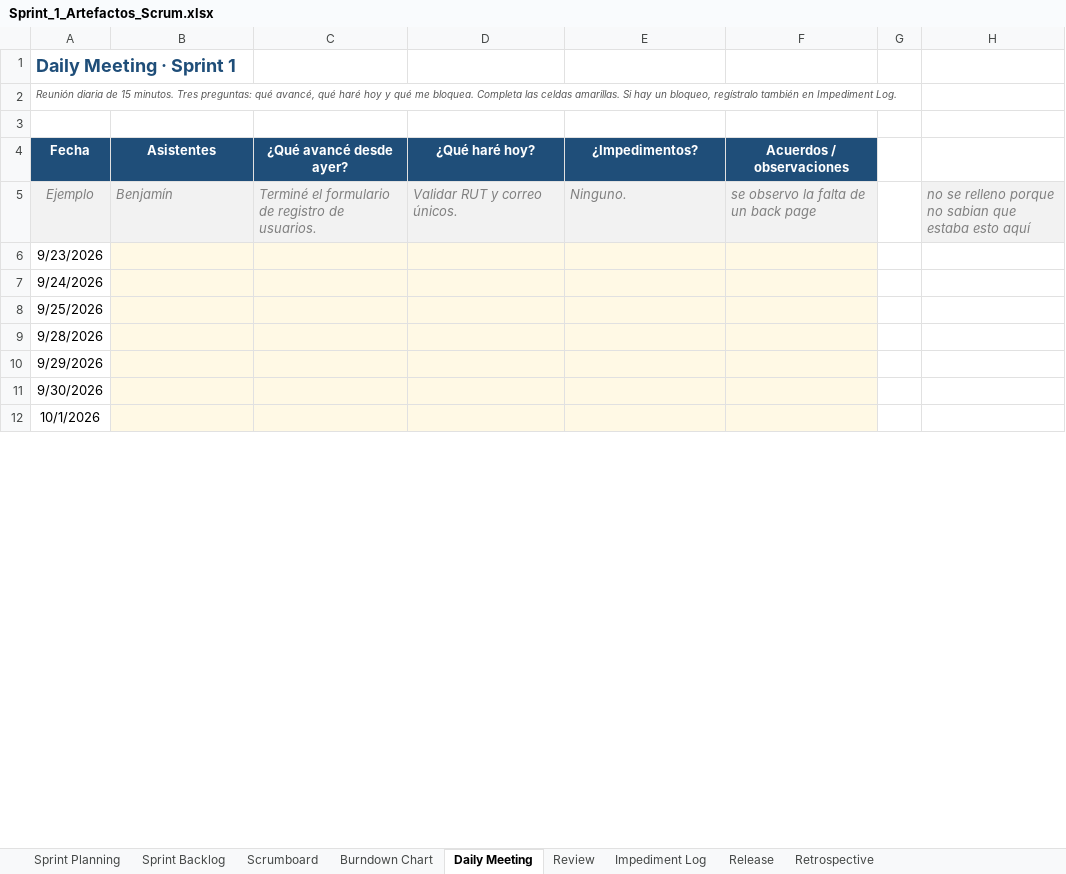
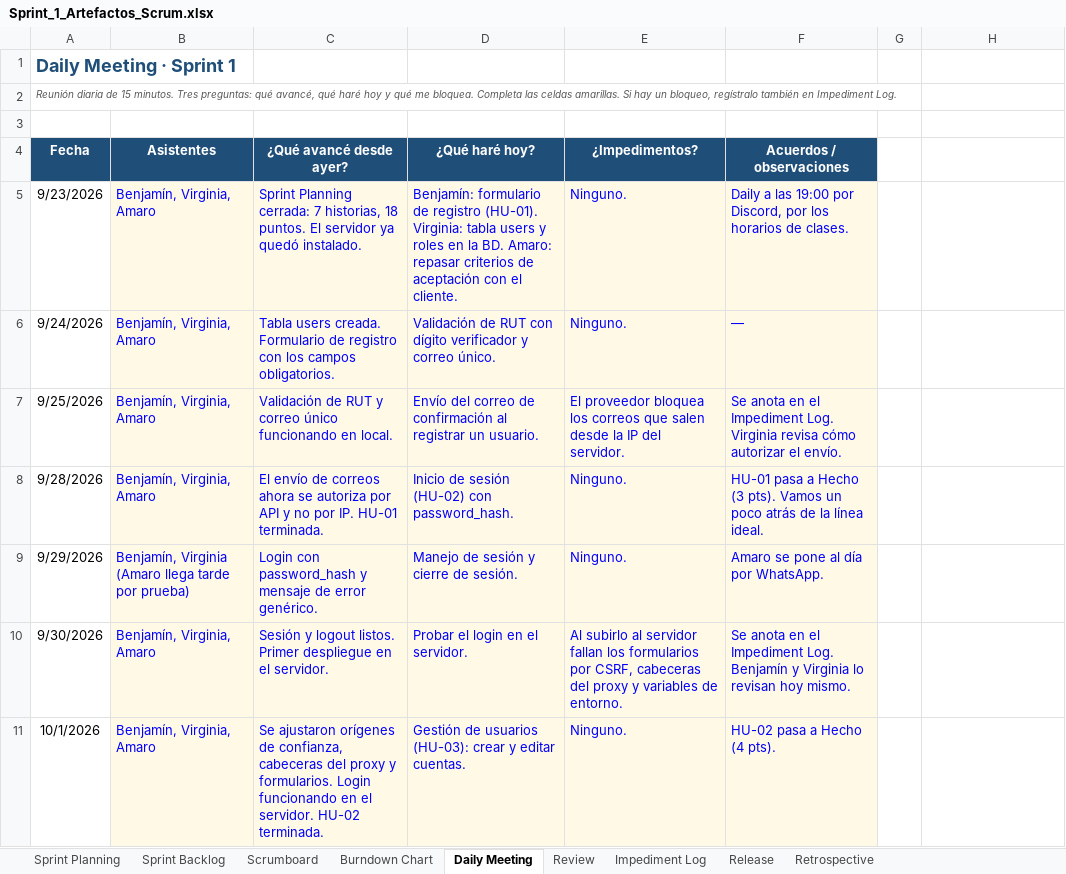
Before and after one commit to viikyyyy/capstone, an Excel workbook: Desarrollo de Documentacion/Sprint_1_Artefactos_Scrum.xlsx, sheet Daily Meeting, drawn as a sheet; only a part is shown; values as stored, in another font and other column widths than the file's, no borders; removed rows and columns are numbered as before the commit, all else as after; the diff covers the shown part only; the diff names each change by its address in the sheet, - before the commit and + after, or states it on an @@ line.

```diff
--- a/Desarrollo de Documentacion/Sprint_1_Artefactos_Scrum.xlsx (sheet Daily Meeting)
+++ b/Desarrollo de Documentacion/Sprint_1_Artefactos_Scrum.xlsx (sheet Daily Meeting)
-row 5: Ejemplo | Benjamín | Terminé el formulario de registro de usuarios. | Validar RUT y correo únicos. | Ninguno. | se observo la falta de un back page |  | no se relleno porque no sabian que estaba esto aquí
-B5:B8 (Asistentes): (empty)
+B5:B8 (Asistentes): Benjamín, Virginia, Amaro
-C5 (¿Qué avancé desde ayer?): (empty)
+C5 (¿Qué avancé desde ayer?): Sprint Planning cerrada: 7 historias, 18 puntos. El servidor ya quedó instalado.
-D5 (¿Qué haré hoy?): (empty)
+D5 (¿Qué haré hoy?): Benjamín: formulario de registro (HU-01). Virginia: tabla users y roles en la BD. Amaro: repasar criterios de aceptación con el cliente.
-E5:E6 (¿Impedimentos?): (empty)
+E5:E6 (¿Impedimentos?): Ninguno.
-F5 (Acuerdos / observaciones): (empty)
+F5 (Acuerdos / observaciones): Daily a las 19:00 por Discord, por los horarios de clases.
-C6 (¿Qué avancé desde ayer?): (empty)
+C6 (¿Qué avancé desde ayer?): Tabla users creada. Formulario de registro con los campos obligatorios.
-D6 (¿Qué haré hoy?): (empty)
+D6 (¿Qué haré hoy?): Validación de RUT con dígito verificador y correo único.
-F6 (Acuerdos / observaciones): (empty)
+F6 (Acuerdos / observaciones): —
-C7 (¿Qué avancé desde ayer?): (empty)
+C7 (¿Qué avancé desde ayer?): Validación de RUT y correo único funcionando en local.
-D7 (¿Qué haré hoy?): (empty)
+D7 (¿Qué haré hoy?): Envío del correo de confirmación al registrar un usuario.
-E7 (¿Impedimentos?): (empty)
+E7 (¿Impedimentos?): El proveedor bloquea los correos que salen desde la IP del servidor.
-F7 (Acuerdos / observaciones): (empty)
+F7 (Acuerdos / observaciones): Se anota en el Impediment Log. Virginia revisa cómo autorizar el envío.
-C8 (¿Qué avancé desde ayer?): (empty)
+C8 (¿Qué avancé desde ayer?): El envío de correos ahora se autoriza por API y no por IP. HU-01 terminada.
-D8 (¿Qué haré hoy?): (empty)
+D8 (¿Qué haré hoy?): Inicio de sesión (HU-02) con password_hash.
-E8:E9 (¿Impedimentos?): (empty)
+E8:E9 (¿Impedimentos?): Ninguno.
-F8 (Acuerdos / observaciones): (empty)
+F8 (Acuerdos / observaciones): HU-01 pasa a Hecho (3 pts). Vamos un poco atrás de la línea ideal.
-B9 (Asistentes): (empty)
+B9 (Asistentes): Benjamín, Virginia (Amaro llega tarde por prueba)
-C9 (¿Qué avancé desde ayer?): (empty)
+C9 (¿Qué avancé desde ayer?): Login con password_hash y mensaje de error genérico.
-D9 (¿Qué haré hoy?): (empty)
+D9 (¿Qué haré hoy?): Manejo de sesión y cierre de sesión.
-F9 (Acuerdos / observaciones): (empty)
+F9 (Acuerdos / observaciones): Amaro se pone al día por WhatsApp.
-B10:B11 (Asistentes): (empty)
+B10:B11 (Asistentes): Benjamín, Virginia, Amaro
-C10 (¿Qué avancé desde ayer?): (empty)
+C10 (¿Qué avancé desde ayer?): Sesión y logout listos. Primer despliegue en el servidor.
-D10 (¿Qué haré hoy?): (empty)
+D10 (¿Qué haré hoy?): Probar el login en el servidor.
-E10 (¿Impedimentos?): (empty)
+E10 (¿Impedimentos?): Al subirlo al servidor fallan los formularios por CSRF, cabeceras del proxy y variables de entorno.
-F10 (Acuerdos / observaciones): (empty)
+F10 (Acuerdos / observaciones): Se anota en el Impediment Log. Benjamín y Virginia lo revisan hoy mismo.
-C11 (¿Qué avancé desde ayer?): (empty)
+C11 (¿Qué avancé desde ayer?): Se ajustaron orígenes de confianza, cabeceras del proxy y formularios. Login funcionando en el servidor. HU-02 terminada.
-D11 (¿Qué haré hoy?): (empty)
+D11 (¿Qué haré hoy?): Gestión de usuarios (HU-03): crear y editar cuentas.
-E11 (¿Impedimentos?): (empty)
+E11 (¿Impedimentos?): Ninguno.
-F11 (Acuerdos / observaciones): (empty)
+F11 (Acuerdos / observaciones): HU-02 pasa a Hecho (4 pts).
```
Also changed, not shown: 40 edited cells elsewhere in this sheet, sheet Impediment Log, sheet Sprint Planning, sheet Retrospective, sheet Burndown Chart, sheet Sprint Backlog, sheet Review, 1 more sheet, formulas that keep their value, charts or pictures, Desarrollo de Documentacion/2.Squad_y_Responsables_Scrum.xlsx, Desarrollo de Documentacion/3.1.Carta_Gantt.xlsx, 13 other files.
